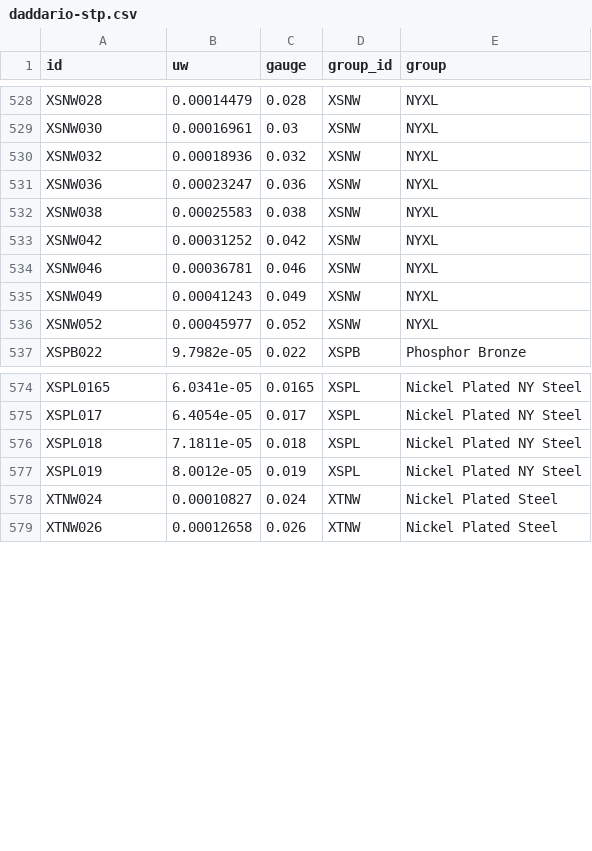
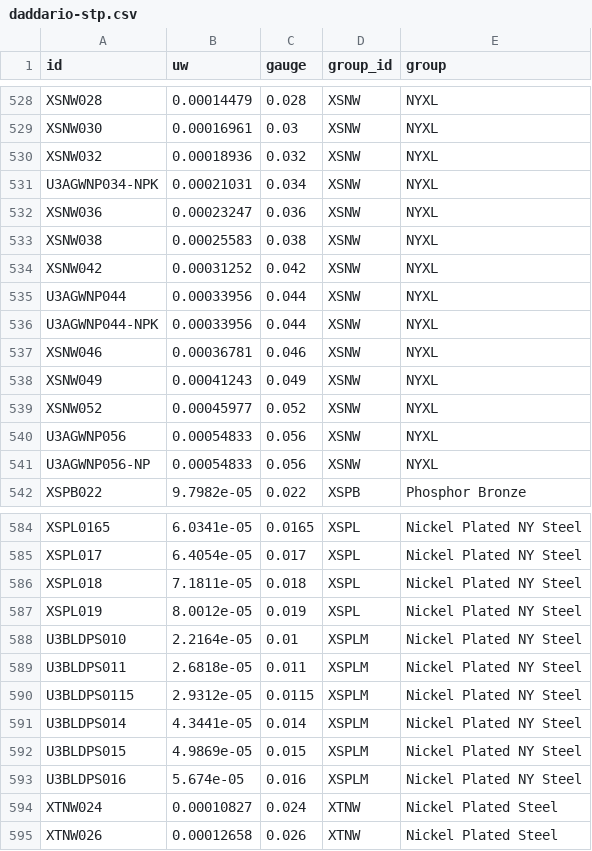
Before and after one commit to zmoon/stringcalc, a CSV file: stringcalc/data/daddario-stp.csv, drawn as a sheet; only a part is shown, gaps mark what is left out; the diff covers the shown part only.

```diff
--- a/stringcalc/data/daddario-stp.csv
+++ b/stringcalc/data/daddario-stp.csv
@@ -530,2 +530,3 @@ XSNW030,0.00016961,0.03,XSNW,NYXL
 XSNW032,0.00018936,0.032,XSNW,NYXL
+U3AGWNP034-NPK,0.00021031,0.034,XSNW,NYXL
 XSNW036,0.00023247,0.036,XSNW,NYXL
@@ -533,2 +534,4 @@ XSNW038,0.00025583,0.038,XSNW,NYXL
 XSNW042,0.00031252,0.042,XSNW,NYXL
+U3AGWNP044,0.00033956,0.044,XSNW,NYXL
+U3AGWNP044-NPK,0.00033956,0.044,XSNW,NYXL
 XSNW046,0.00036781,0.046,XSNW,NYXL
@@ -536,2 +539,4 @@ XSNW049,0.00041243,0.049,XSNW,NYXL
 XSNW052,0.00045977,0.052,XSNW,NYXL
+U3AGWNP056,0.00054833,0.056,XSNW,NYXL
+U3AGWNP056-NP,0.00054833,0.056,XSNW,NYXL
 XSPB022,9.7982e-05,0.022,XSPB,Phosphor Bronze
@@ -577,2 +587,8 @@ XSPL018,7.1811e-05,0.018,XSPL,Nickel Plated NY Steel
 XSPL019,8.0012e-05,0.019,XSPL,Nickel Plated NY Steel
+U3BLDPS010,2.2164e-05,0.01,XSPLM,Nickel Plated NY Steel
+U3BLDPS011,2.6818e-05,0.011,XSPLM,Nickel Plated NY Steel
+U3BLDPS0115,2.9312e-05,0.0115,XSPLM,Nickel Plated NY Steel
+U3BLDPS014,4.3441e-05,0.014,XSPLM,Nickel Plated NY Steel
+U3BLDPS015,4.9869e-05,0.015,XSPLM,Nickel Plated NY Steel
+U3BLDPS016,5.674e-05,0.016,XSPLM,Nickel Plated NY Steel
 XTNW024,0.00010827,0.024,XTNW,Nickel Plated Steel
```
Also changed, not shown: 5 added rows elsewhere in this file, 1 other file.
